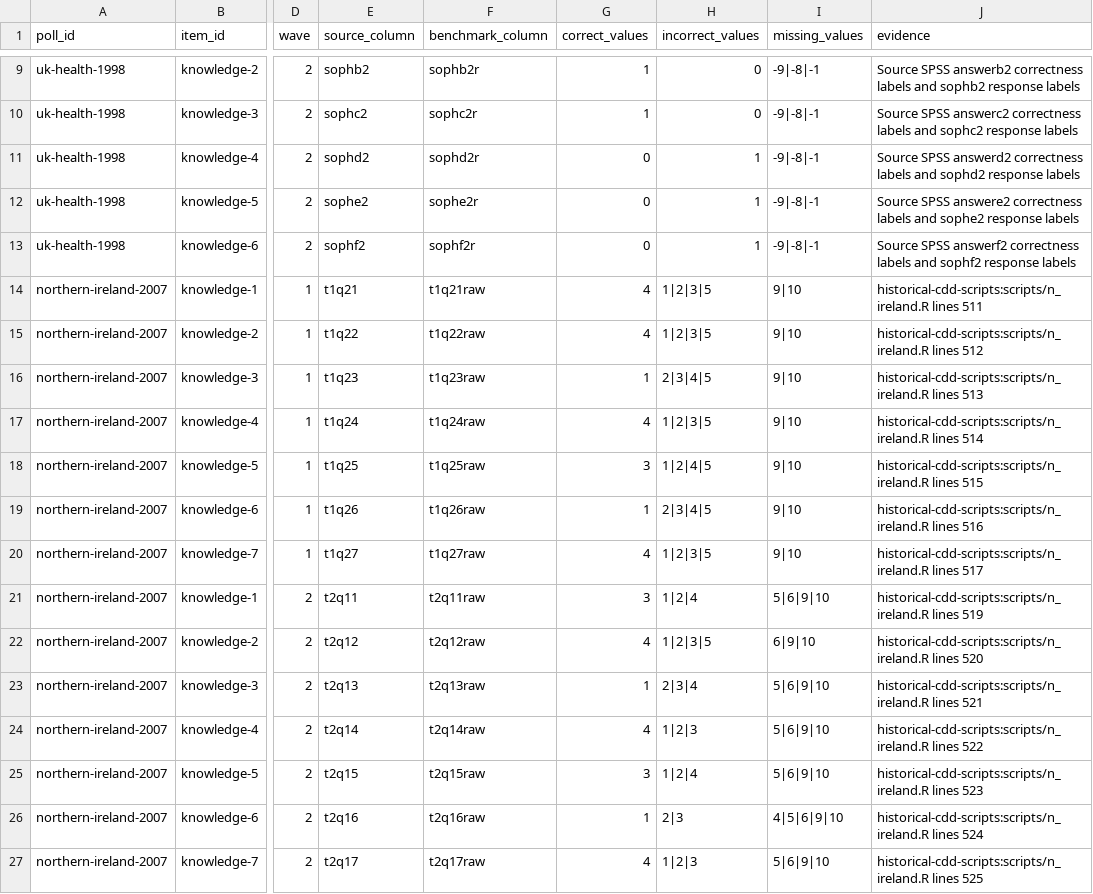
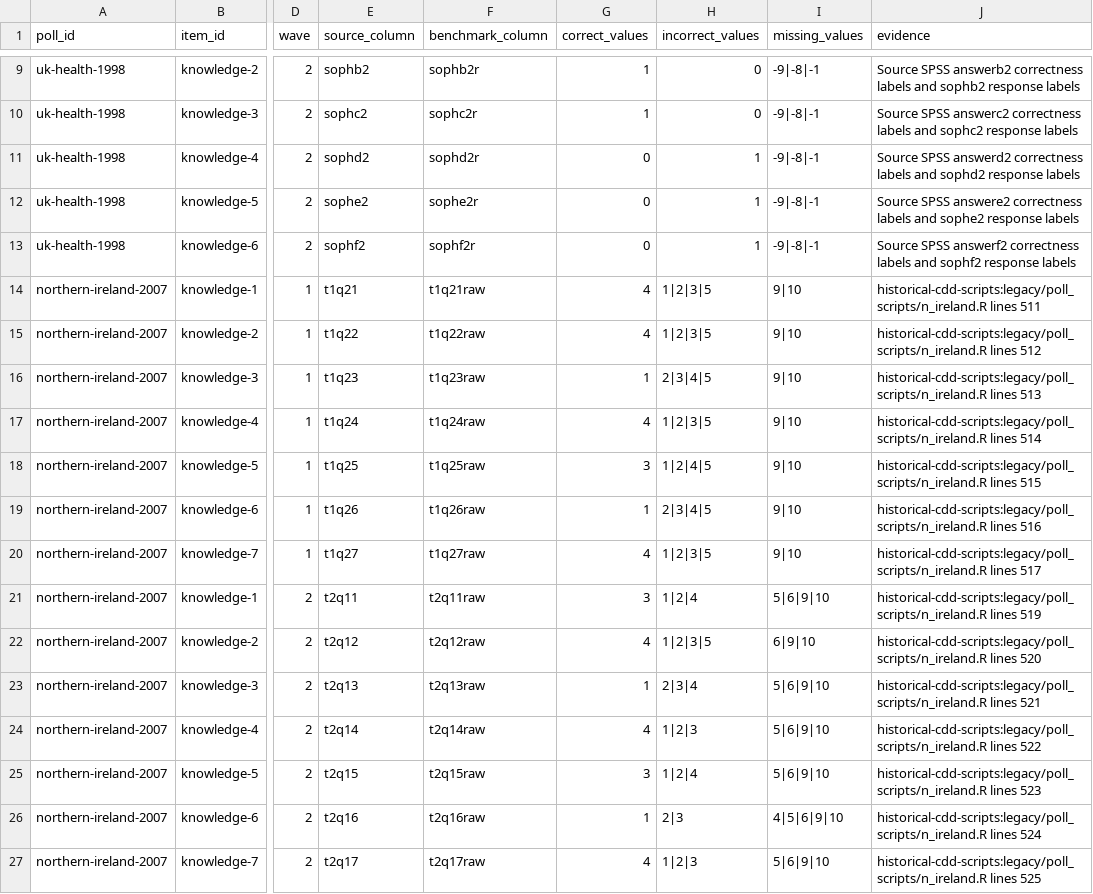
Before and after one commit to soodoku/dp-data, a CSV file: metadata/knowledge_items.csv, drawn as a sheet; only a part is shown, gaps mark what is left out; the diff covers the shown part only; the diff names each change by its address in the sheet, - before the commit and + after, or states it on an @@ line.

Commit message:
Audit downstream source provenance and repair historical citations

```diff
--- a/metadata/knowledge_items.csv
+++ b/metadata/knowledge_items.csv
-J14 (evidence): historical-cdd-scripts:scripts/n_ireland.R lines 511
+J14 (evidence): historical-cdd-scripts:legacy/poll_scripts/n_ireland.R lines 511
-J15 (evidence): historical-cdd-scripts:scripts/n_ireland.R lines 512
+J15 (evidence): historical-cdd-scripts:legacy/poll_scripts/n_ireland.R lines 512
-J16 (evidence): historical-cdd-scripts:scripts/n_ireland.R lines 513
+J16 (evidence): historical-cdd-scripts:legacy/poll_scripts/n_ireland.R lines 513
-J17 (evidence): historical-cdd-scripts:scripts/n_ireland.R lines 514
+J17 (evidence): historical-cdd-scripts:legacy/poll_scripts/n_ireland.R lines 514
-J18 (evidence): historical-cdd-scripts:scripts/n_ireland.R lines 515
+J18 (evidence): historical-cdd-scripts:legacy/poll_scripts/n_ireland.R lines 515
-J19 (evidence): historical-cdd-scripts:scripts/n_ireland.R lines 516
+J19 (evidence): historical-cdd-scripts:legacy/poll_scripts/n_ireland.R lines 516
-J20 (evidence): historical-cdd-scripts:scripts/n_ireland.R lines 517
+J20 (evidence): historical-cdd-scripts:legacy/poll_scripts/n_ireland.R lines 517
-J21 (evidence): historical-cdd-scripts:scripts/n_ireland.R lines 519
+J21 (evidence): historical-cdd-scripts:legacy/poll_scripts/n_ireland.R lines 519
-J22 (evidence): historical-cdd-scripts:scripts/n_ireland.R lines 520
+J22 (evidence): historical-cdd-scripts:legacy/poll_scripts/n_ireland.R lines 520
-J23 (evidence): historical-cdd-scripts:scripts/n_ireland.R lines 521
+J23 (evidence): historical-cdd-scripts:legacy/poll_scripts/n_ireland.R lines 521
-J24 (evidence): historical-cdd-scripts:scripts/n_ireland.R lines 522
+J24 (evidence): historical-cdd-scripts:legacy/poll_scripts/n_ireland.R lines 522
-J25 (evidence): historical-cdd-scripts:scripts/n_ireland.R lines 523
+J25 (evidence): historical-cdd-scripts:legacy/poll_scripts/n_ireland.R lines 523
-J26 (evidence): historical-cdd-scripts:scripts/n_ireland.R lines 524
+J26 (evidence): historical-cdd-scripts:legacy/poll_scripts/n_ireland.R lines 524
-J27 (evidence): historical-cdd-scripts:scripts/n_ireland.R lines 525
+J27 (evidence): historical-cdd-scripts:legacy/poll_scripts/n_ireland.R lines 525
```
Also changed, not shown: 54 edited cells elsewhere in this file, metadata/downstream_contracts.csv, metadata/recode_ledger.csv, 14 other files.
